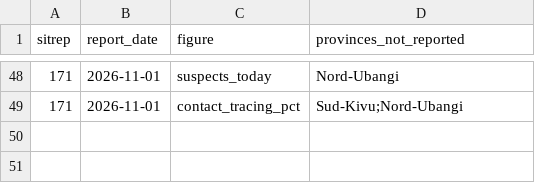
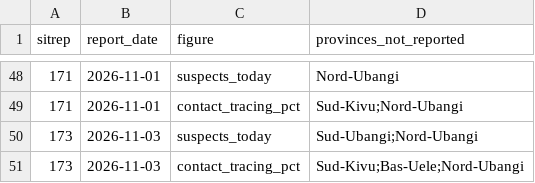
Before and after one commit to CodeForAfrica/drc-ebola-tracker, a CSV file: data/not_reported_provinces.csv, drawn as a sheet; only a part is shown, gaps mark what is left out.

```diff
--- a/data/not_reported_provinces.csv
+++ b/data/not_reported_provinces.csv
@@ -49 +49,3 @@ sitrep,report_date,figure,provinces_not_reported
 171,2026-11-01,contact_tracing_pct,Sud-Kivu;Nord-Ubangi
+173,2026-11-03,suspects_today,Sud-Ubangi;Nord-Ubangi
+173,2026-11-03,contact_tracing_pct,Sud-Kivu;Bas-Uele;Nord-Ubangi
```
Also changed, not shown: data/national_timeseries.csv, data/zones_timeseries_full.csv, 12 other files.
